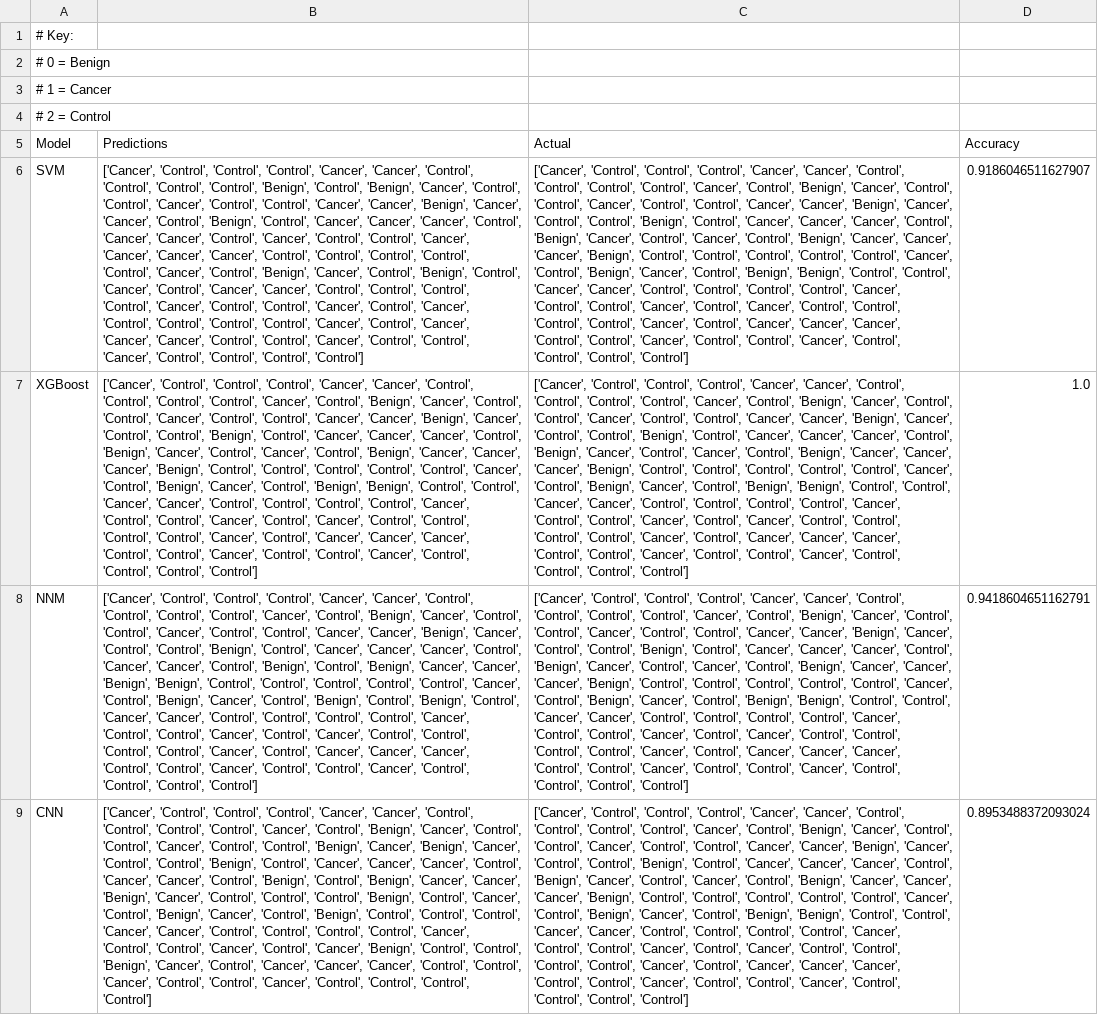
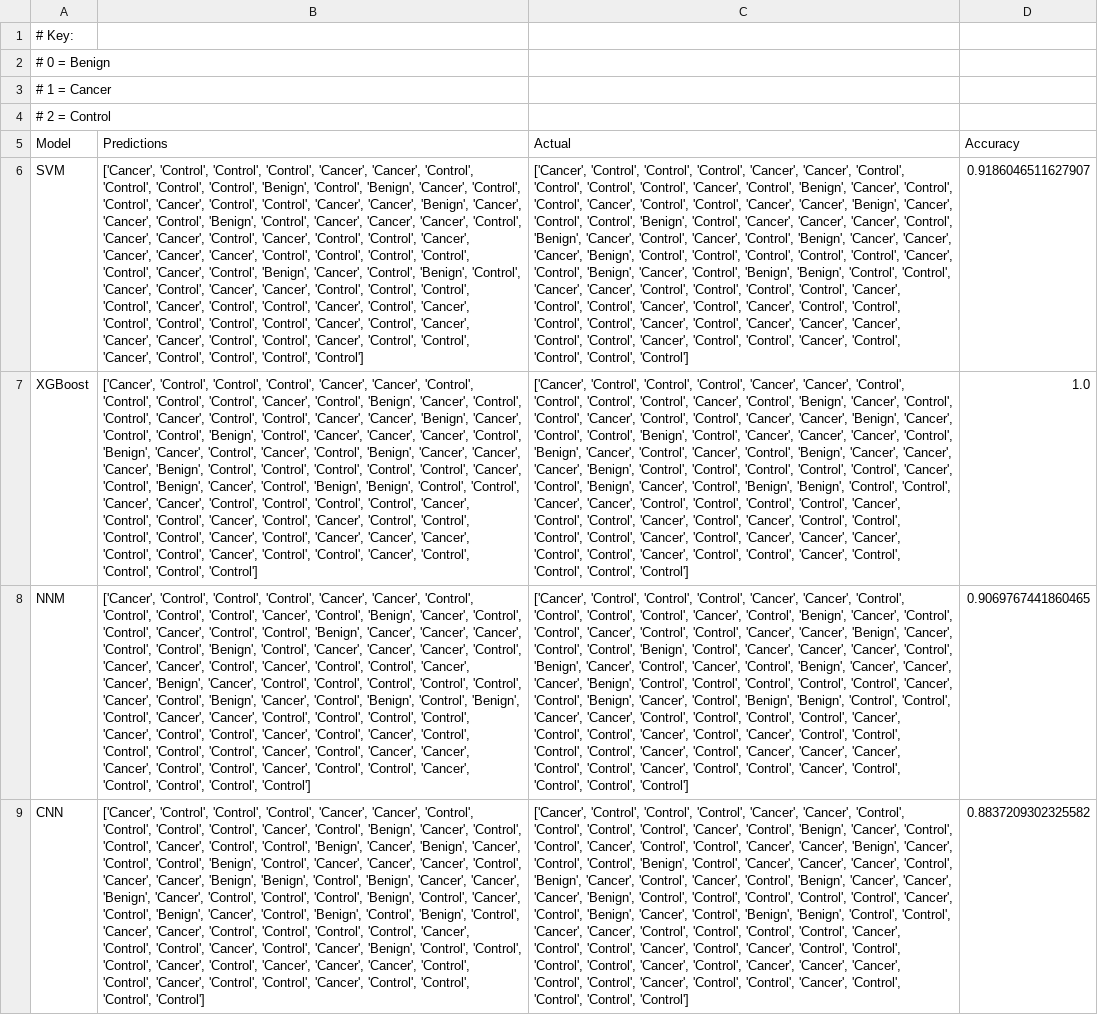
Before and after one commit to mayahkg/Innohealth-2025-VOC-Lung-Cancer-Detection-Model, a CSV file: model_results.csv, drawn as a sheet; the diff names each change by its address in the sheet, - before the commit and + after, or states it on an @@ line.

Commit message:
Update model_results.csv

```diff
--- a/model_results.csv
+++ b/model_results.csv
-B8 (Predictions): …'Control', 'Control', 'Cancer', 'Cancer', 'Benign', 'Cancer', 'Control', 'Control', 'Benign', 'Control', 'Cancer', 'Cancer', 'Cancer', 'Control', 'Cancer', 'Cancer', 'Control', 'Benign', 'Control', 'Benign', 'Cancer', 'Cancer', 'Benign', 'Benign', 'Control', 'Control',…
+B8 (Predictions): …'Control', 'Control', 'Benign', 'Cancer', 'Cancer', 'Cancer', 'Control', 'Control', 'Benign', 'Control', 'Cancer', 'Cancer', 'Cancer', 'Control', 'Cancer', 'Cancer', 'Control', 'Cancer', 'Control', 'Control', 'Cancer', 'Cancer', 'Benign', 'Cancer', 'Control', 'Control',…
-D8 (Accuracy): 0.9418604651162791
+D8 (Accuracy): 0.9069767441860465
-B9 (Predictions): …'Cancer', 'Cancer', 'Control', 'Benign', 'Control', 'Benign', 'Cancer', 'Cancer', 'Benign', 'Cancer', 'Control', 'Control', 'Control', 'Benign', 'Control', 'Cancer', 'Control', 'Benign', 'Cancer', 'Control', 'Benign', 'Control', 'Control', 'Control', 'Cancer', 'Cancer', 'Control', 'Control', 'Control', 'Control', 'Cancer', 'Control', 'Control', 'Cancer', 'Control', 'Cancer', 'Benign', 'Control', 'Control', 'Benign', 'Cancer', 'Control',…
+B9 (Predictions): …'Cancer', 'Cancer', 'Benign', 'Benign', 'Control', 'Benign', 'Cancer', 'Cancer', 'Benign', 'Cancer', 'Control', 'Control', 'Control', 'Benign', 'Control', 'Cancer', 'Control', 'Benign', 'Cancer', 'Control', 'Benign', 'Control', 'Benign', 'Control', 'Cancer', 'Cancer', 'Control', 'Control', 'Control', 'Control', 'Cancer', 'Control', 'Control', 'Cancer', 'Control', 'Cancer', 'Benign', 'Control', 'Control', 'Control', 'Cancer', 'Control',…
-D9 (Accuracy): 0.8953488372093024
+D9 (Accuracy): 0.8837209302325582
```
